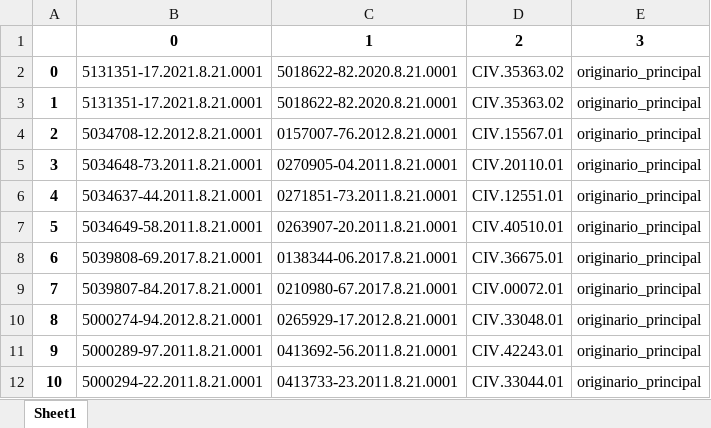
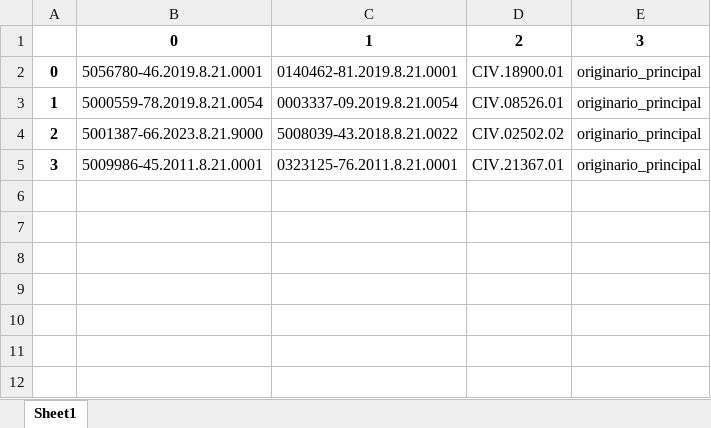
Before and after one commit to Youtto-del/Novas-Tecnologias-Barbieri, an Excel workbook: Correcao EPROC/Resultado consulta.xlsx, sheet Sheet1, drawn as a sheet; values as stored, in another font and other column widths than the file's, no borders; the diff names each change by its address in the sheet, - before the commit and + after, or states it on an @@ line.

Commit message:
Corrigidos detalhes de documentação e arquivo excel final

```diff
--- a/Correcao EPROC/Resultado consulta.xlsx (sheet Sheet1)
+++ b/Correcao EPROC/Resultado consulta.xlsx (sheet Sheet1)
-B2: 5131351-17.2021.8.21.0001
+B2: 5056780-46.2019.8.21.0001
-C2: 5018622-82.2020.8.21.0001
+C2: 0140462-81.2019.8.21.0001
-D2: CIV.35363.02
+D2: CIV.18900.01
-B3: 5131351-17.2021.8.21.0001
+B3: 5000559-78.2019.8.21.0054
-C3: 5018622-82.2020.8.21.0001
+C3: 0003337-09.2019.8.21.0054
-D3: CIV.35363.02
+D3: CIV.08526.01
-B4: 5034708-12.2012.8.21.0001
+B4: 5001387-66.2023.8.21.9000
-C4: 0157007-76.2012.8.21.0001
+C4: 5008039-43.2018.8.21.0022
-D4: CIV.15567.01
+D4: CIV.02502.02
-B5: 5034648-73.2011.8.21.0001
+B5: 5009986-45.2011.8.21.0001
-C5: 0270905-04.2011.8.21.0001
+C5: 0323125-76.2011.8.21.0001
-D5: CIV.20110.01
+D5: CIV.21367.01
-row 6: 4 | 5034637-44.2011.8.21.0001 | 0271851-73.2011.8.21.0001 | CIV.12551.01 | originario_principal
-row 7: 5 | 5034649-58.2011.8.21.0001 | 0263907-20.2011.8.21.0001 | CIV.40510.01 | originario_principal
-row 8: 6 | 5039808-69.2017.8.21.0001 | 0138344-06.2017.8.21.0001 | CIV.36675.01 | originario_principal
-row 9: 7 | 5039807-84.2017.8.21.0001 | 0210980-67.2017.8.21.0001 | CIV.00072.01 | originario_principal
-row 10: 8 | 5000274-94.2012.8.21.0001 | 0265929-17.2012.8.21.0001 | CIV.33048.01 | originario_principal
-row 11: 9 | 5000289-97.2011.8.21.0001 | 0413692-56.2011.8.21.0001 | CIV.42243.01 | originario_principal
-row 12: 10 | 5000294-22.2011.8.21.0001 | 0413733-23.2011.8.21.0001 | CIV.33044.01 | originario_principal
```
Also changed, not shown: Correcao EPROC/Modelo EPROC ATT.xlsx, Correcao EPROC/Resultado filtrado.xlsx, 7 other files.
